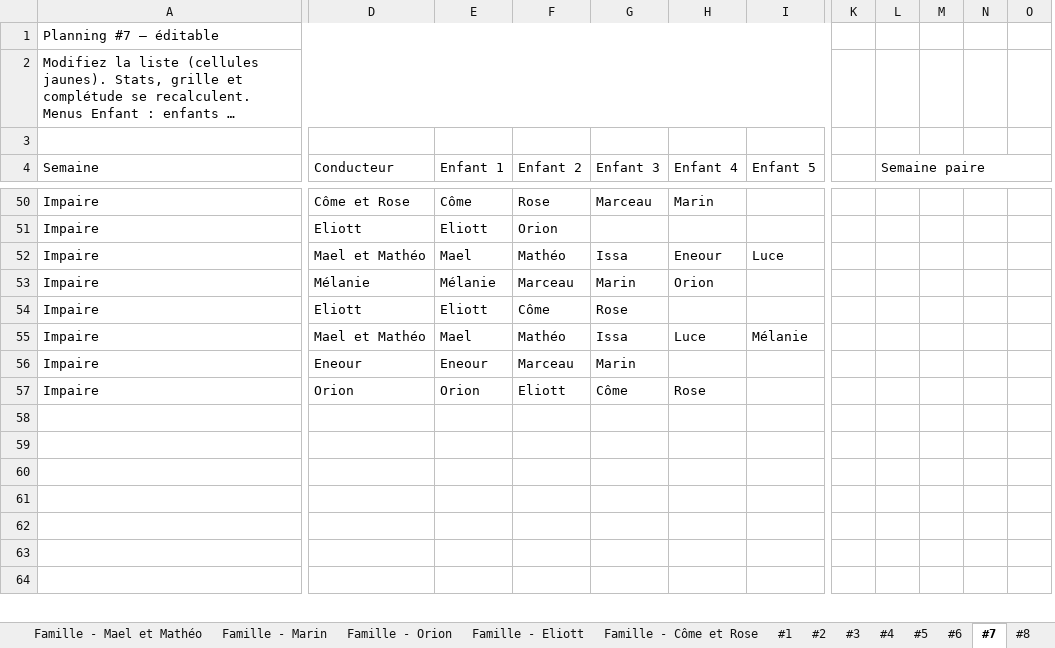
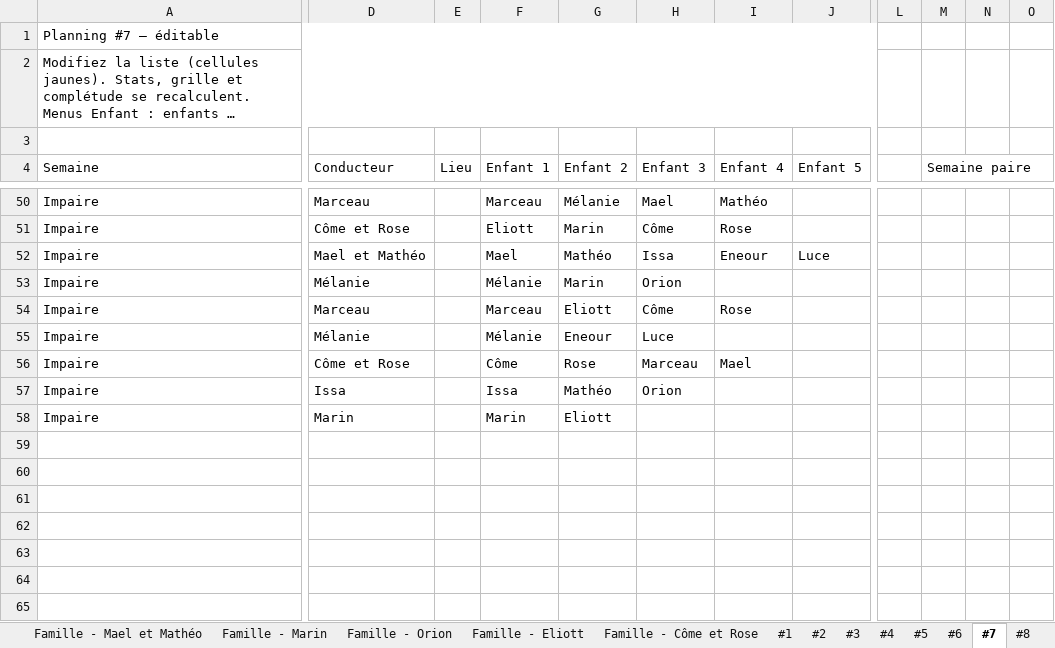
Before and after one commit to swan-benoit/carpool-managment, an Excel workbook: result.xlsx, sheet #7, drawn as a sheet; only a part is shown, gaps mark what is left out; long unchanged cells end in …; values as stored, in another font and other column widths than the file's, no cell formats; removed rows and columns are numbered as before the commit, all else as after; rows hold the shown columns only; the diff covers the shown part only; the diff names each change by its address in the sheet, - before the commit and + after, or states it on an @@ line.

```diff
--- a/result.xlsx (sheet #7)
+++ b/result.xlsx (sheet #7)
+column E (Lieu), empty
-column K, empty
+column L, empty
-column M, empty
-L4:P4 merged
+M4:Q4 merged
-D50 (Conducteur): Côme et Rose
+D50 (Conducteur): Marceau
-F50 (Enfant 1): Côme
+F50 (Enfant 1): Marceau
-G50 (Enfant 2): Rose
+G50 (Enfant 2): Mélanie
-H50 (Enfant 3): Marceau
+H50 (Enfant 3): Mael
-I50 (Enfant 4): Marin
+I50 (Enfant 4): Mathéo
-D51 (Conducteur): Eliott
+D51 (Conducteur): Côme et Rose
-G51 (Enfant 2): Orion
+G51 (Enfant 2): Marin
-H51 (Enfant 3): (empty)
+H51 (Enfant 3): Côme
-I51 (Enfant 4): (empty)
+I51 (Enfant 4): Rose
-G53 (Enfant 2): Marceau
+G53 (Enfant 2): Marin
-H53 (Enfant 3): Marin
+H53 (Enfant 3): Orion
-I53 (Enfant 4): Orion
+I53 (Enfant 4): (empty)
-D54 (Conducteur): Eliott
+D54 (Conducteur): Marceau
-F54 (Enfant 1): Eliott
+F54 (Enfant 1): Marceau
-G54 (Enfant 2): Côme
+G54 (Enfant 2): Eliott
-H54 (Enfant 3): Rose
+H54 (Enfant 3): Côme
-I54 (Enfant 4): (empty)
+I54 (Enfant 4): Rose
-D55 (Conducteur): Mael et Mathéo
+D55 (Conducteur): Mélanie
-F55 (Enfant 1): Mael
+F55 (Enfant 1): Mélanie
-G55 (Enfant 2): Mathéo
+G55 (Enfant 2): Eneour
-H55 (Enfant 3): Issa
+H55 (Enfant 3): Luce
-I55 (Enfant 4): Luce
+I55 (Enfant 4): (empty)
-J55 (Enfant 5): Mélanie
+J55 (Enfant 5): (empty)
+row 56: Impaire | Côme et Rose |  | Côme | Rose | Marceau | Mael
-D57 (Conducteur): Eneour
+D57 (Conducteur): Issa
-F57 (Enfant 1): Eneour
+F57 (Enfant 1): Issa
-G57 (Enfant 2): Marceau
+G57 (Enfant 2): Mathéo
-H57 (Enfant 3): Marin
+H57 (Enfant 3): Orion
-D58 (Conducteur): Orion
+D58 (Conducteur): Marin
-F58 (Enfant 1): Orion
+F58 (Enfant 1): Marin
-H58 (Enfant 3): Côme
+H58 (Enfant 3): (empty)
-I58 (Enfant 4): Rose
+I58 (Enfant 4): (empty)
```
Also changed, not shown: 11 added rows, 11 removed rows and 467 edited cells elsewhere in this sheet, sheet #3, sheet #9, sheet #10, sheet #4, sheet #8, sheet #2, 3 more sheets, cell formats, hidden cells, 3 other files.
